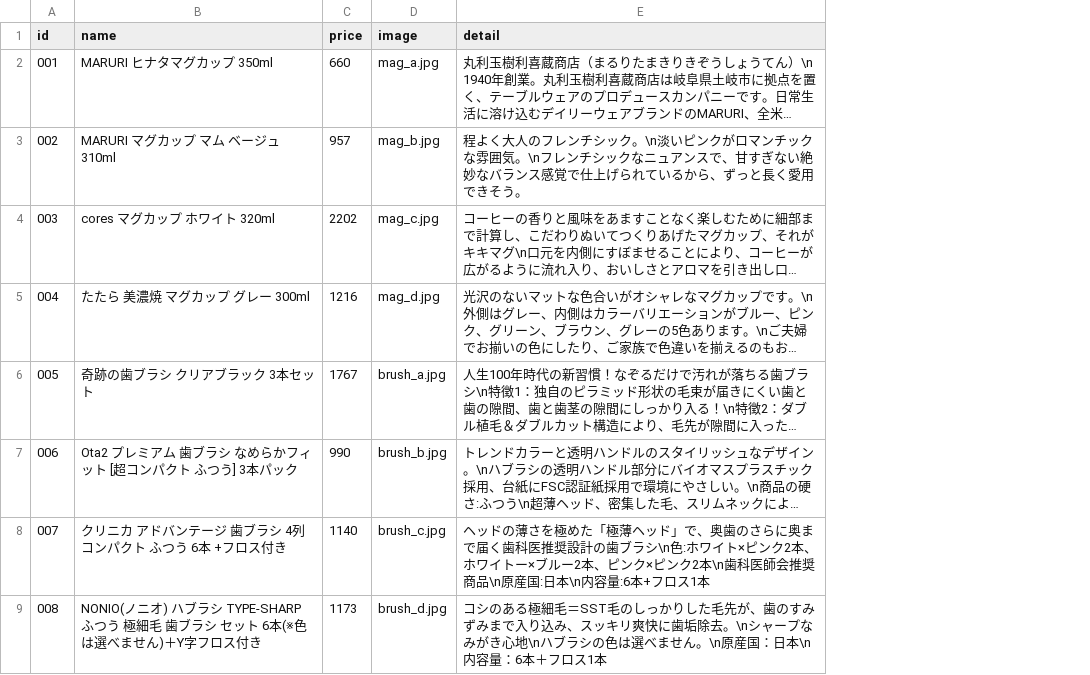
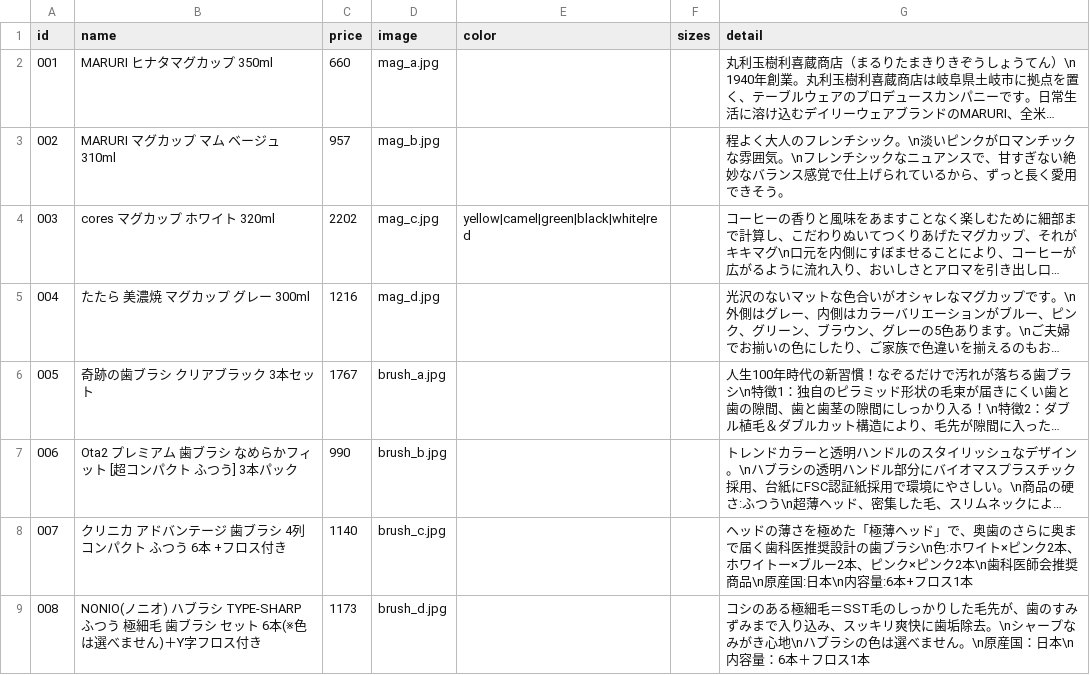
Before and after one commit to Tos0301/experiment-site, a CSV file: data/products.csv, drawn as a sheet; only a part is shown; long unchanged cells end in …; the diff names each change by its address in the sheet, - before the commit and + after, or states it on an @@ line.

```diff
--- a/data/products.csv
+++ b/data/products.csv
+column E (color), row 4: yellow|camel|green|black|white|red
+column F (sizes), empty
```
Also changed, not shown: data/specs.csv, 10 other files.
